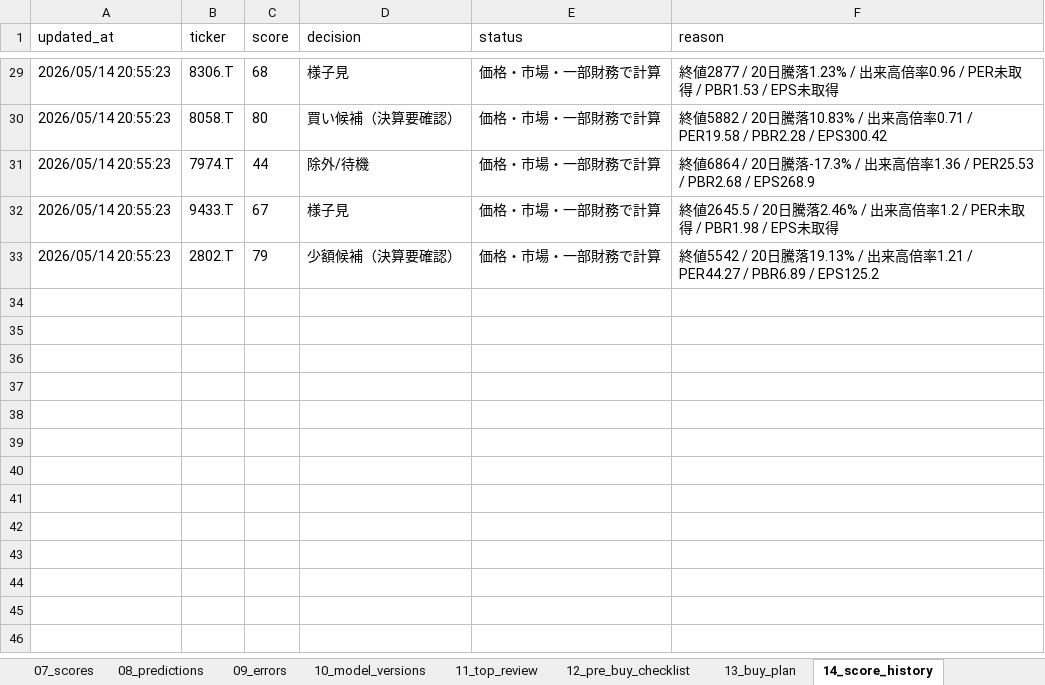
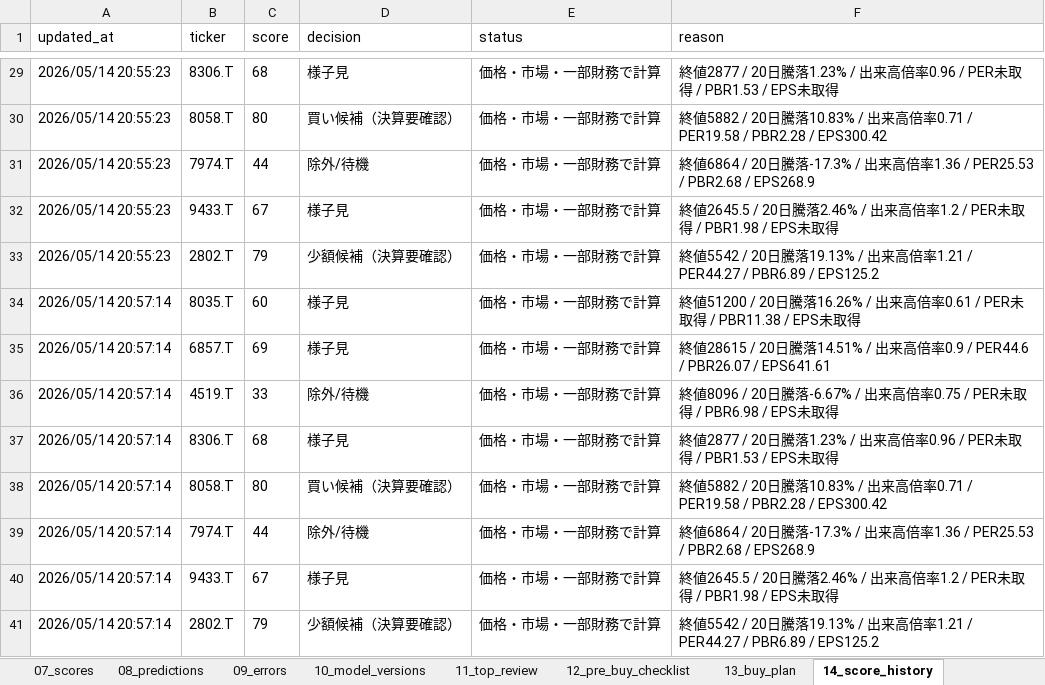
Before and after one commit to ob198-cpu/kabu, an Excel workbook: stock_decision_mvp_calculated.xlsx, sheet 14_score_history, drawn as a sheet; only a part is shown, gaps mark what is left out; values as stored, in another font and other column widths than the file's, no borders; the diff names each change by its address in the sheet, - before the commit and + after, or states it on an @@ line.

Commit message:
Add MVP score consistency check

```diff
--- a/stock_decision_mvp_calculated.xlsx (sheet 14_score_history)
+++ b/stock_decision_mvp_calculated.xlsx (sheet 14_score_history)
+row 34: 2026/05/14 20:57:14 | 8035.T | 60 | 様子見 | 価格・市場・一部財務で計算 | 終値51200 / 20日騰落16.26% / 出来高倍率0.61 / PER未取得 / PBR11.38 / EPS未取得
+row 35: 2026/05/14 20:57:14 | 6857.T | 69 | 様子見 | 価格・市場・一部財務で計算 | 終値28615 / 20日騰落14.51% / 出来高倍率0.9 / PER44.6 / PBR26.07 / EPS641.61
+row 36: 2026/05/14 20:57:14 | 4519.T | 33 | 除外/待機 | 価格・市場・一部財務で計算 | 終値8096 / 20日騰落-6.67% / 出来高倍率0.75 / PER未取得 / PBR6.98 / EPS未取得
+row 37: 2026/05/14 20:57:14 | 8306.T | 68 | 様子見 | 価格・市場・一部財務で計算 | 終値2877 / 20日騰落1.23% / 出来高倍率0.96 / PER未取得 / PBR1.53 / EPS未取得
+row 38: 2026/05/14 20:57:14 | 8058.T | 80 | 買い候補（決算要確認） | 価格・市場・一部財務で計算 | 終値5882 / 20日騰落10.83% / 出来高倍率0.71 / PER19.58 / PBR2.28 / EPS300.42
+row 39: 2026/05/14 20:57:14 | 7974.T | 44 | 除外/待機 | 価格・市場・一部財務で計算 | 終値6864 / 20日騰落-17.3% / 出来高倍率1.36 / PER25.53 / PBR2.68 / EPS268.9
+row 40: 2026/05/14 20:57:14 | 9433.T | 67 | 様子見 | 価格・市場・一部財務で計算 | 終値2645.5 / 20日騰落2.46% / 出来高倍率1.2 / PER未取得 / PBR1.98 / EPS未取得
+row 41: 2026/05/14 20:57:14 | 2802.T | 79 | 少額候補（決算要確認） | 価格・市場・一部財務で計算 | 終値5542 / 20日騰落19.13% / 出来高倍率1.21 / PER44.27 / PBR6.89 / EPS125.2
```
Also changed, not shown: sheet 03_raw_macro_latest, sheet 02_raw_prices_latest, sheet 04_fundamentals, sheet 07_scores, sheet 11_top_review, sheet 15_review_adjusted, 3 more sheets, other sheet tabs, 2 other files.
